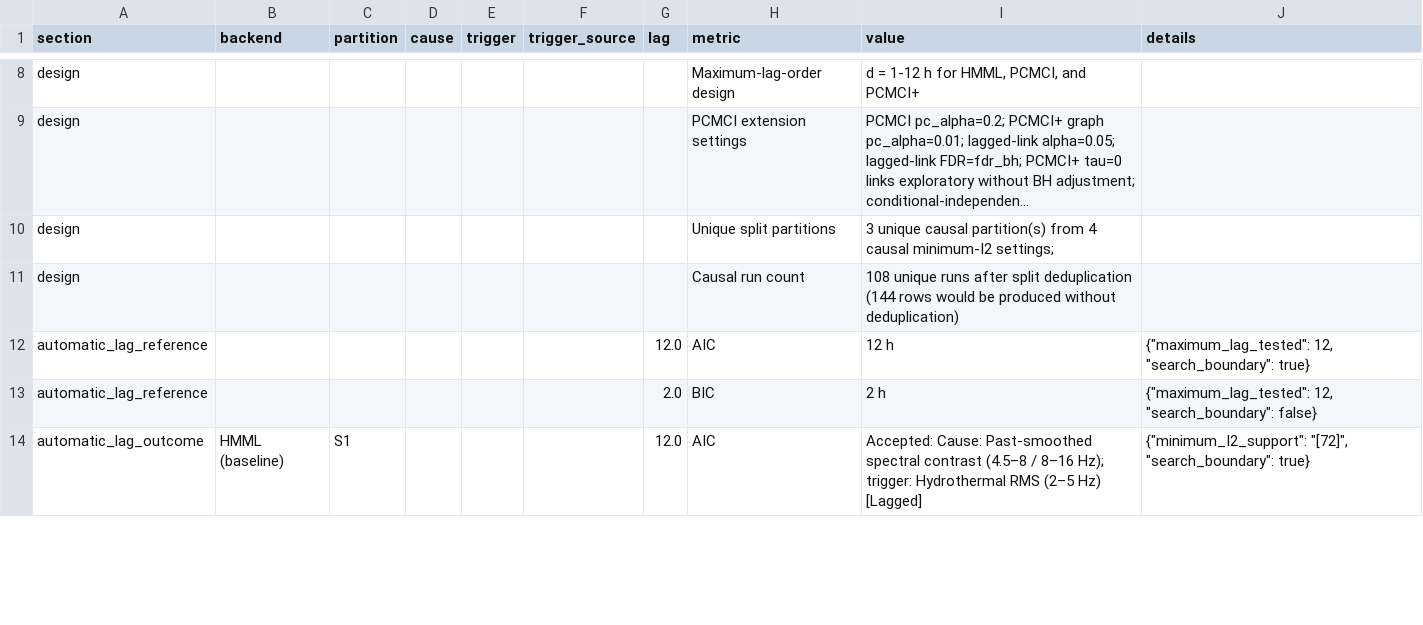
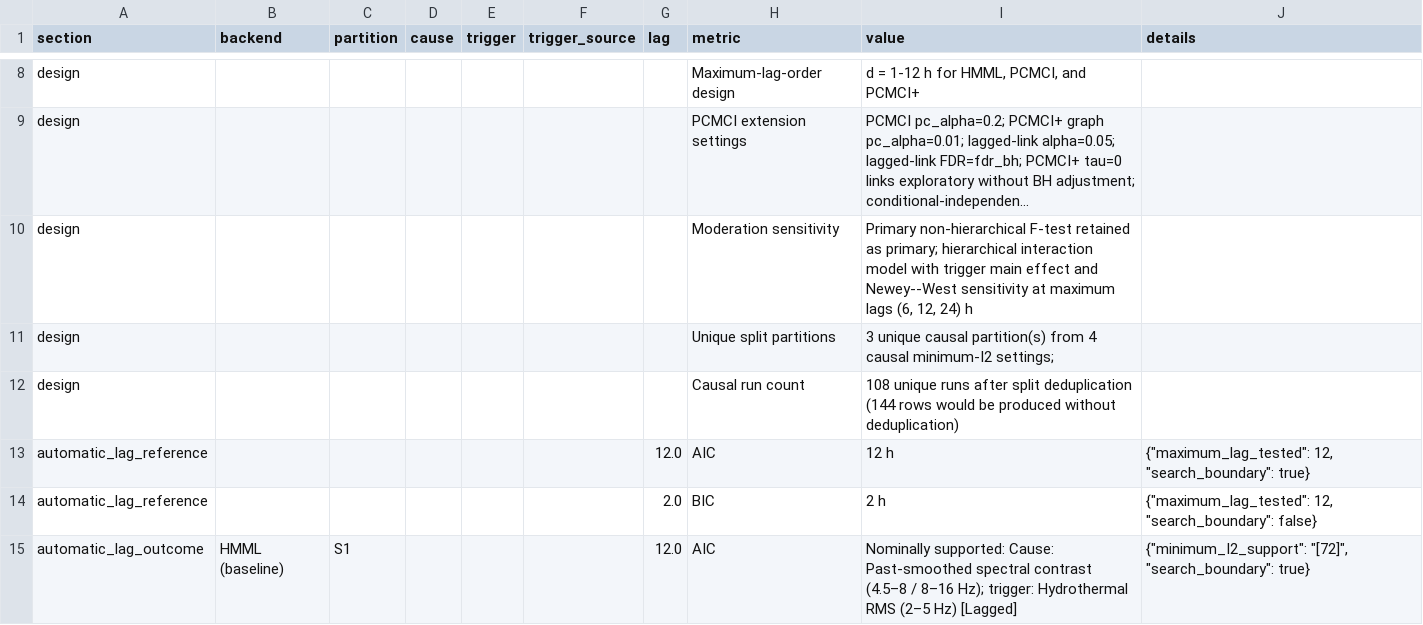
Before and after one commit to alectois/Distinguishing-Causes-and-Triggers-in-Volcanic-and-Seismic-Processes, a CSV file: results/whakaari_cause_trigger_summary.csv, drawn as a sheet; only a part is shown, gaps mark what is left out; long unchanged cells end in …; addresses are those after the commit; the diff covers the shown part only; the diff names each change by its address in the sheet, - before the commit and + after, or states it on an @@ line.

```diff
--- a/results/whakaari_cause_trigger_summary.csv
+++ b/results/whakaari_cause_trigger_summary.csv
+row 10: design |  |  |  |  |  |  | Moderation sensitivity | Primary non-hierarchical F-test retained as primary; hierarchical interaction model with trigger main effect and Newey--West sensitivity at maximum lags (6, 12, 24) h
-I15 (value): Accepted: Cause: Past-smoothed…
+I15 (value): Nominally supported: Cause: Past-smoothed…
```
Also changed, not shown: 5 added rows and 44 edited cells elsewhere in this file, data/whakaari/whakaari_dataset.csv, results/etna_cause_trigger_all_runs.csv, 33 other files.
